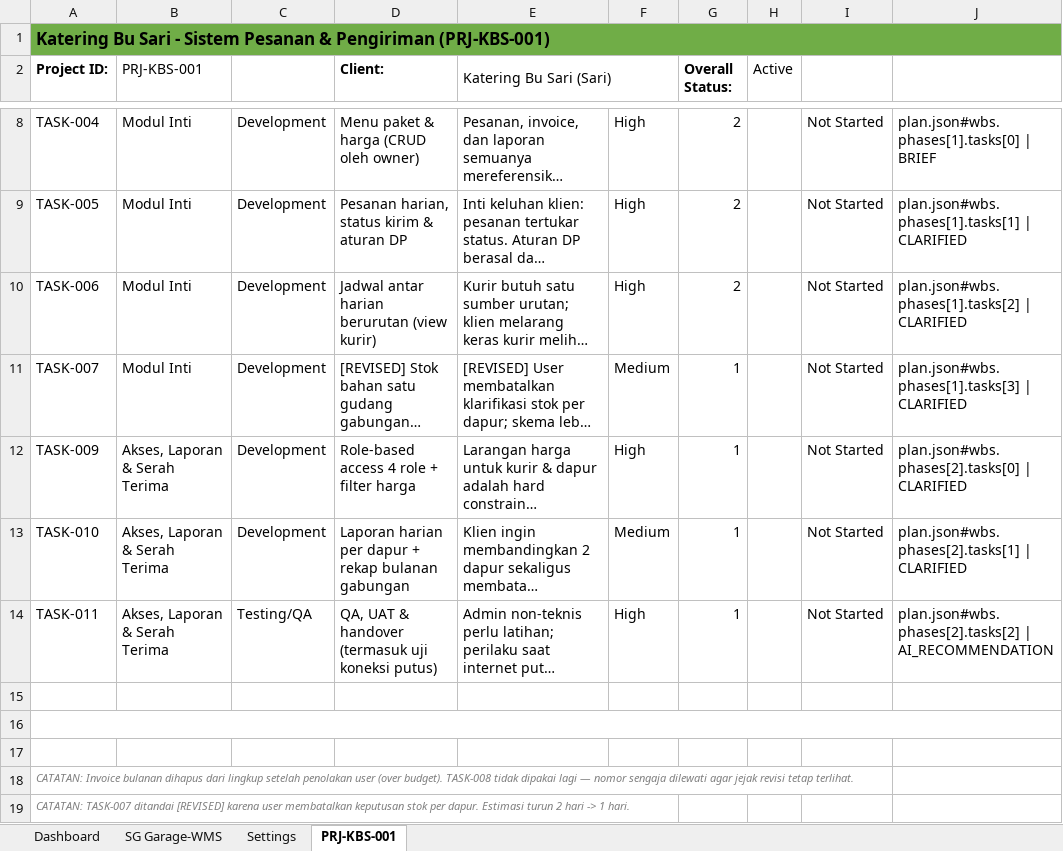
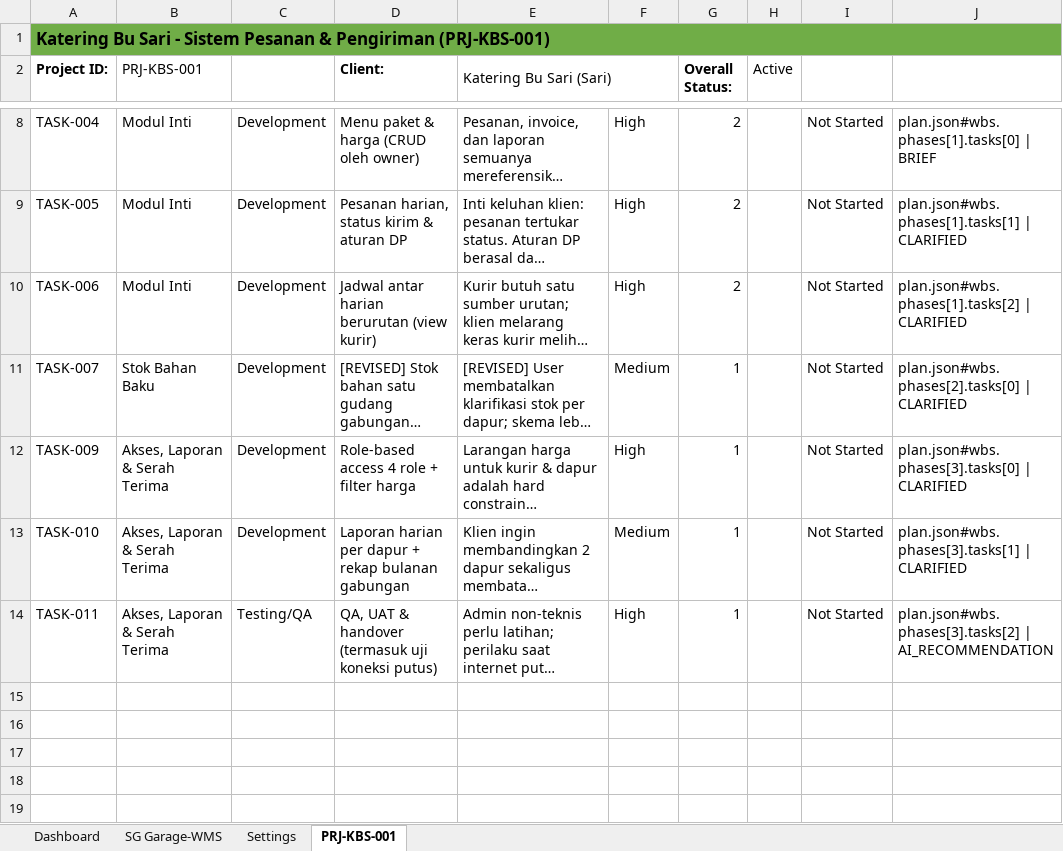
Before and after one commit to mustofin/TOF-Project-Assistant-WorkBuddy, an Excel workbook: data/tof-project-tracker.xlsx, sheet PRJ-KBS-001, drawn as a sheet; only a part is shown, gaps mark what is left out; long unchanged cells end in …; values as stored, in another font and other column widths than the file's, no borders; the diff names each change by its address in the sheet, - before the commit and + after, or states it on an @@ line.

Commit message:
Prepare every asset the live form asks for
Audited the real Google Form against the repo. Six required fields had no asset
behind them, and the form's field list differs from the 9-item checklist the
project was built against.

New assets:
- submission/cover-image.png (2560x1440, exact 16:9) + its HTML source
- submission/architecture-diagram.pdf: the form accepts PDF or PPT, not PNG.
  One page sized to the diagram via @page, verified at 1 page / 0.25 MB.
- submission/site/: self-contained showcase page for the Project Link field,
  14 screenshots bundled, numbers read from the repo by build_site.py
- submission/project-description-form.md: restructured to the form's four
  headings (Overview / Pain Points / Solution & Superiority / Business Value)
- submission/FORM-ANSWERS.md: rewritten field by field in the form's order,
  including the team fields and the challenge radio
- product-sharing.md: ready-to-publish social post carrying all three required
  hashtags (0/3 before)

Fixed while auditing:
- state/projects/PRJ-KBS-001/plan.json had a revision note inside phaseName
  ('[REVISED] Stok (Invoice -> Fase 2)'). Phase names are stable identifiers
  for the tracker, quotation and UI spec, so the marker now lives only in
  revisionNote and the task title. The correction is logged as plan_modified.
- validator.py: new guard rejecting revision markers in phase names, +3
  assertions (14 -> 17). This is what caught the defect above.
- architecture diagram claimed '5 Accountability Rules' while drawing four
  boxes; 'Admits Limits' added, grid widened to 5 columns.
- architecture diagram said validator.py had 14 self-tests (now 17).
- assertion total 154 -> 157 propagated everywhere; evidence regenerated.
- verify_submission.py: new FORM ASSETS section checking cover image ratio,
  PDF page count, showcase build, form-shaped description and hashtags.

```diff
--- a/data/tof-project-tracker.xlsx (sheet PRJ-KBS-001)
+++ b/data/tof-project-tracker.xlsx (sheet PRJ-KBS-001)
-B11 (PRJ-KBS-001): Modul Inti
+B11 (PRJ-KBS-001): Stok Bahan Baku
-J11: plan.json#wbs.phases[1].tasks[3] | CLARIFIED
+J11: plan.json#wbs.phases[2].tasks[0] | CLARIFIED
-J12: plan.json#wbs.phases[2].tasks[0] | CLARIFIED
+J12: plan.json#wbs.phases[3].tasks[0] | CLARIFIED
-J13: plan.json#wbs.phases[2].tasks[1] | CLARIFIED
+J13: plan.json#wbs.phases[3].tasks[1] | CLARIFIED
-J14: plan.json#wbs.phases[2].tasks[2] | AI_RECOMMENDATION
+J14: plan.json#wbs.phases[3].tasks[2] | AI_RECOMMENDATION
-row 15: (empty)
-row 16: (empty)
-row 17: (empty)
-row 18: CATATAN: Invoice bulanan dihapus dari lingkup setelah penolakan user (over budget). TASK-008 tidak dipakai lagi — nomor sengaja dilewati agar jejak revisi tetap terlihat.
-row 19: CATATAN: TASK-007 ditandai [REVISED] karena user membatalkan keputusan stok per dapur. Estimasi turun 2 hari -> 1 hari.
```
Also changed, not shown: 44 other files.
